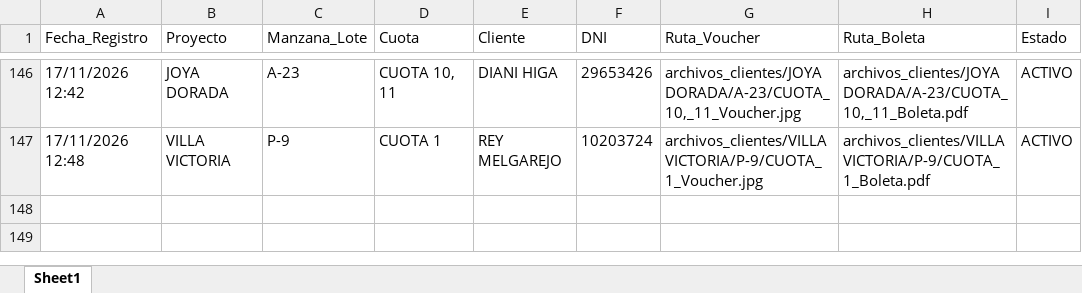
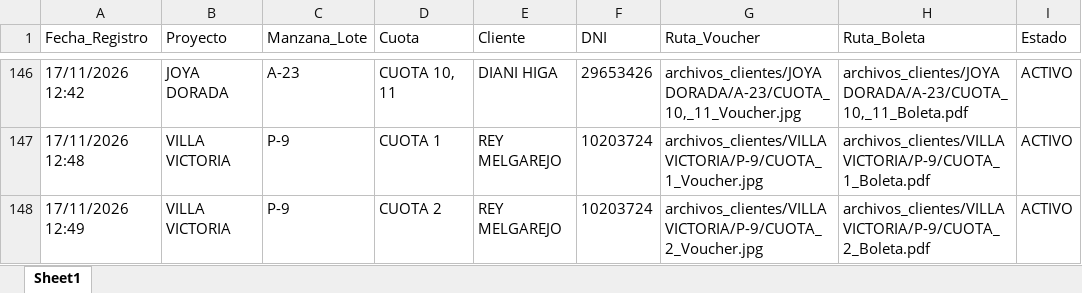
Before and after one commit to bryanflowers10-prog/portal-cobranzas-gr, an Excel workbook: base_datos_pagos.xlsx, sheet Sheet1, drawn as a sheet; only a part is shown, gaps mark what is left out; values as stored, in another font and other column widths than the file's, no borders; the diff names each change by its address in the sheet, - before the commit and + after, or states it on an @@ line.

```diff
--- a/base_datos_pagos.xlsx (sheet Sheet1)
+++ b/base_datos_pagos.xlsx (sheet Sheet1)
+row 148: 17/11/2026 12:49 | VILLA VICTORIA | P-9 | CUOTA 2 | REY MELGAREJO | 10203724 | archivos_clientes/VILLA VICTORIA/P-9/CUOTA_2_Voucher.jpg | archivos_clientes/VILLA VICTORIA/P-9/CUOTA_2_Boleta.pdf | ACTIVO
```
Also changed, not shown: 2 other files.
